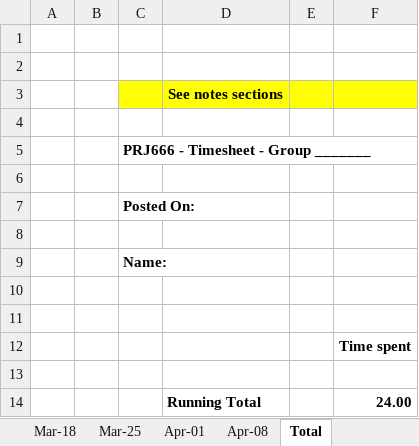
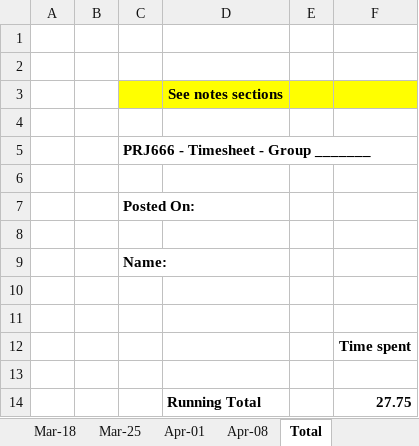
Before and after one commit to masonkoh/PRJ566_website_backup, an Excel workbook: public_html/time/youngminko_timesheet.xlsx, sheet Total, drawn as a sheet; values as stored, in another font and other column widths than the file's, no borders; charts and pictures not drawn; the diff names each change by its address in the sheet, - before the commit and + after, or states it on an @@ line.

```diff
--- a/public_html/time/youngminko_timesheet.xlsx (sheet Total)
+++ b/public_html/time/youngminko_timesheet.xlsx (sheet Total)
-F14: 24.00
+F14: 27.75
```
Also changed, not shown: sheet Mar-11, 14 other files.
